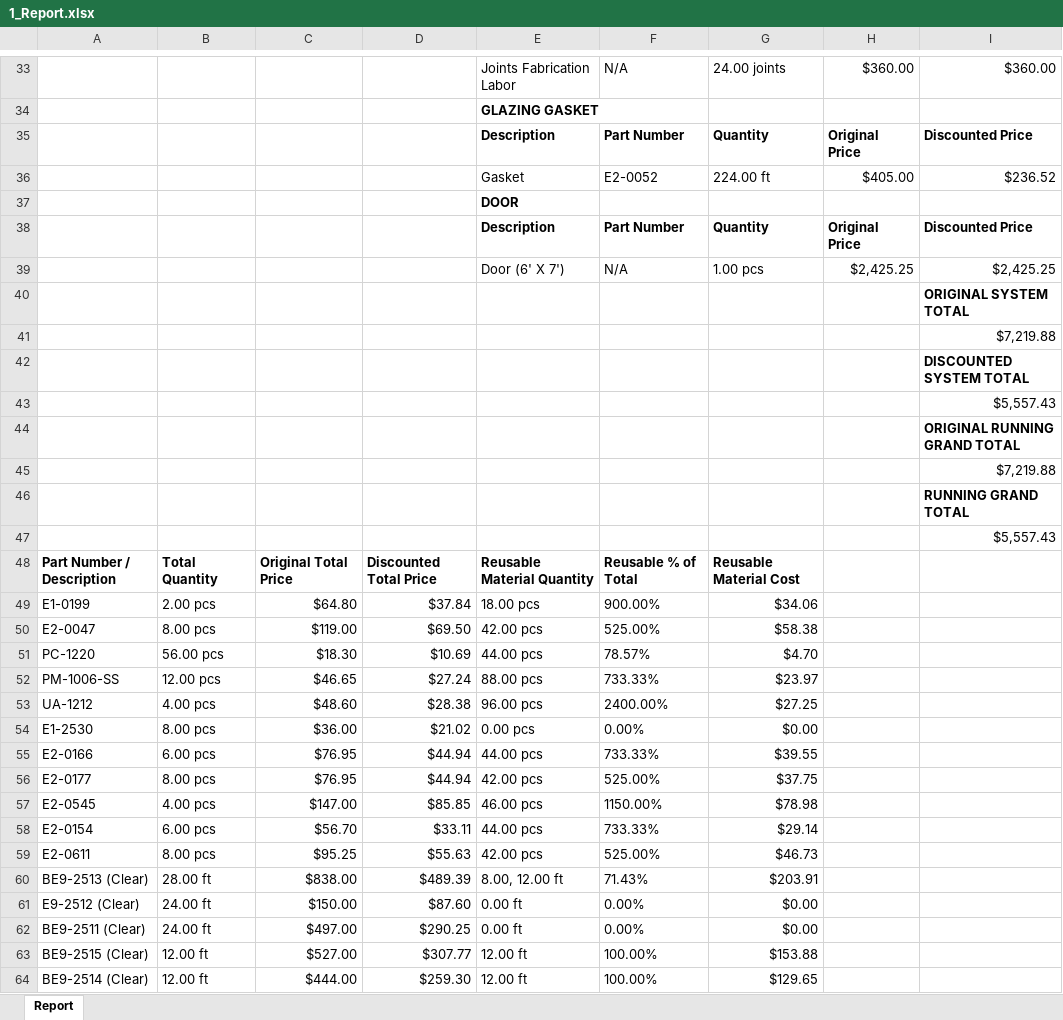
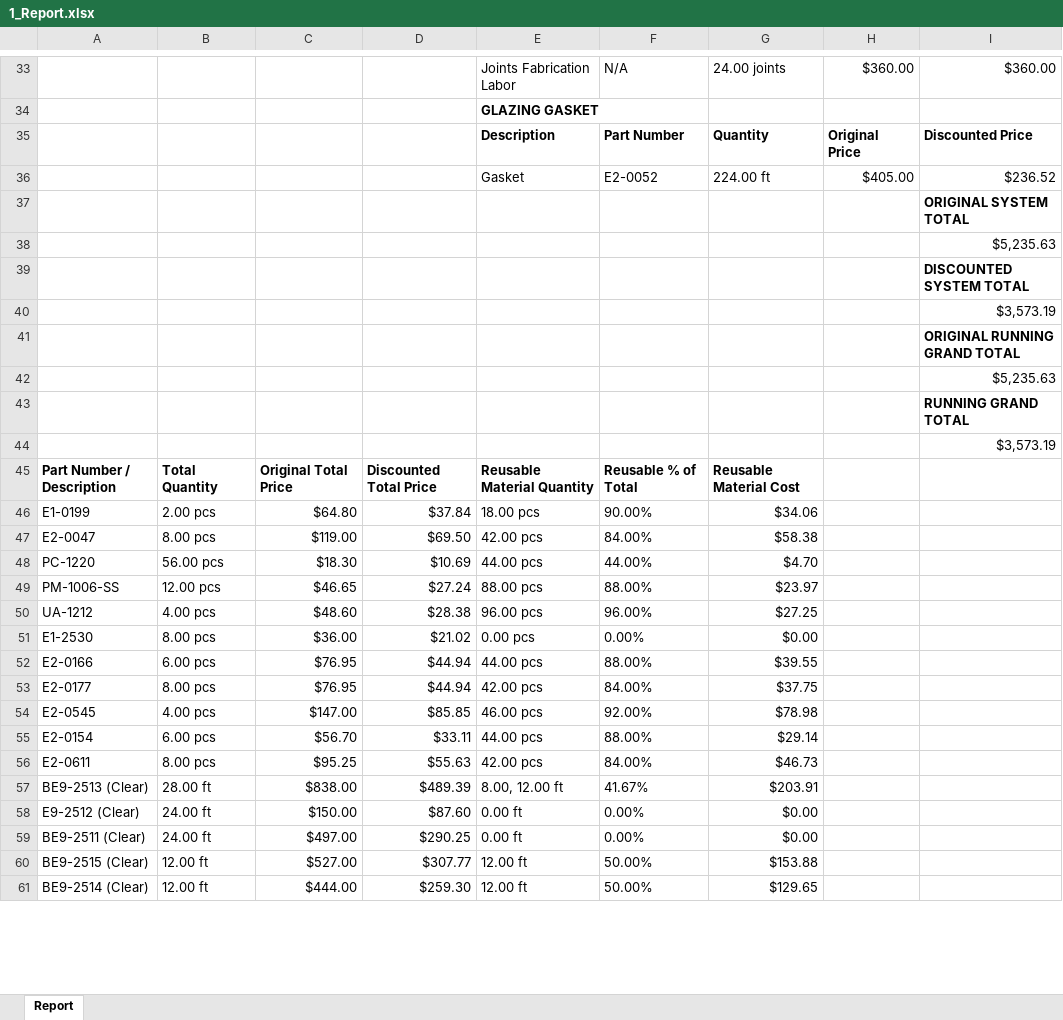
Before and after one commit to anthonyw298/Estimation, an Excel workbook: projects/1_Report.xlsx, sheet Report, drawn as a sheet; only a part is shown, gaps mark what is left out; values as stored, in another font and other column widths than the file's, no borders; removed rows and columns are numbered as before the commit, all else as after; the diff covers the shown part only; the diff names each change by its address in the sheet, - before the commit and + after, or states it on an @@ line.

```diff
--- a/projects/1_Report.xlsx (sheet Report)
+++ b/projects/1_Report.xlsx (sheet Report)
-row 37:  |  |  |  | DOOR
-row 38:  |  |  |  | Description | Part Number | Quantity | Original Price | Discounted Price
-row 39:  |  |  |  | Door (6' X 7') | N/A | 1.00 pcs | $2,425.25 | $2,425.25
-I38: $7,219.88
+I38: $5,235.63
-I40: $5,557.43
+I40: $3,573.19
-I42: $7,219.88
+I42: $5,235.63
-I44: $5,557.43
+I44: $3,573.19
-F46: 900.00%
+F46: 90.00%
-F47: 525.00%
+F47: 84.00%
-F48: 78.57%
+F48: 44.00%
-F49: 733.33%
+F49: 88.00%
-F50: 2400.00%
+F50: 96.00%
-F52: 733.33%
+F52: 88.00%
-F53: 525.00%
+F53: 84.00%
-F54: 1150.00%
+F54: 92.00%
-F55: 733.33%
+F55: 88.00%
-F56: 525.00%
+F56: 84.00%
-F57: 71.43%
+F57: 41.67%
-F60:F61: 100.00%
+F60:F61: 50.00%
```
Also changed, not shown: 1 added row, 2 removed rows and 6 edited cells elsewhere in this sheet, 3 other files.
